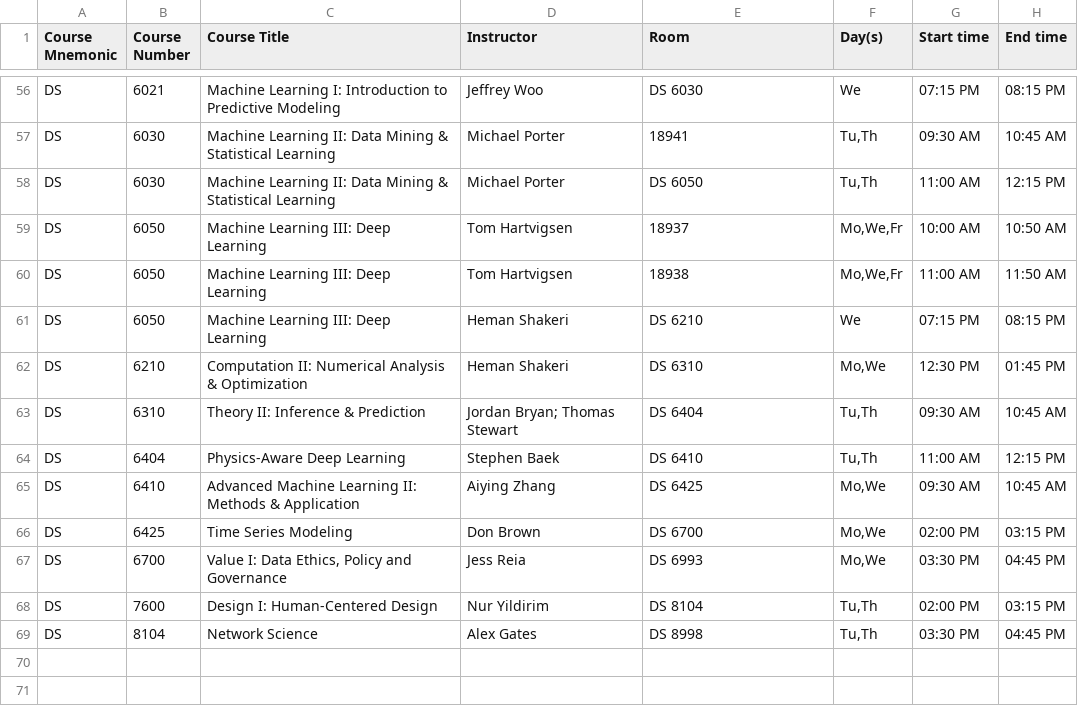
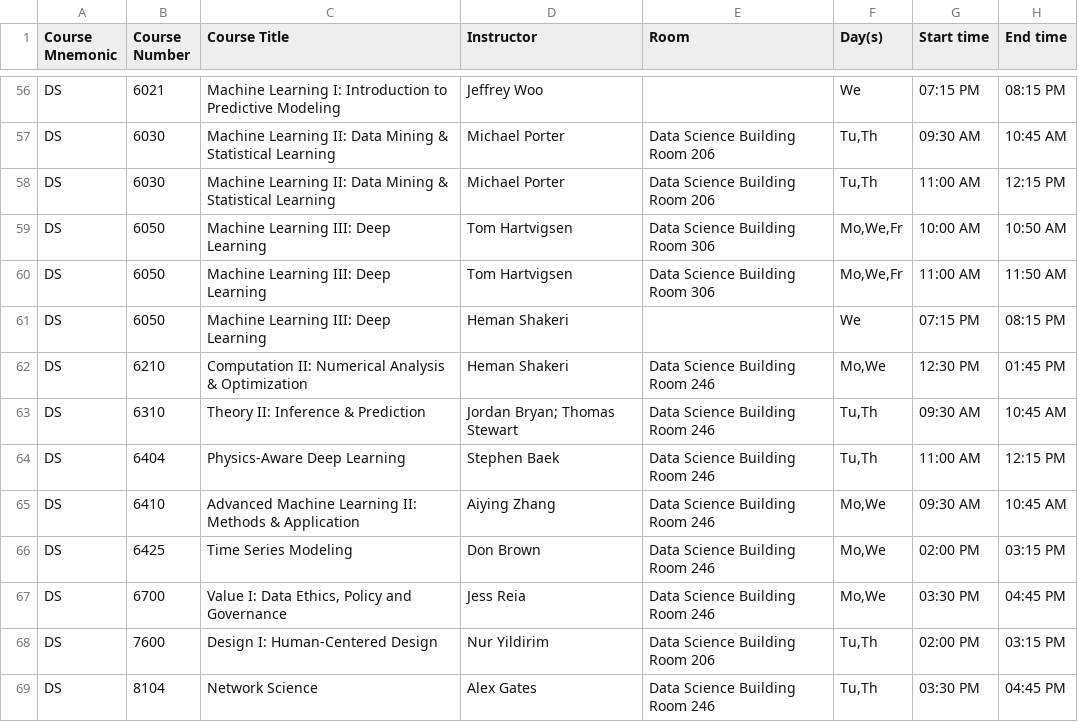
Before and after one commit to EmujinBat/DS4320, a CSV file: uva_ds_courses_spring2026.csv, drawn as a sheet; only a part is shown, gaps mark what is left out; the diff covers the shown part only; the diff names each change by its address in the sheet, - before the commit and + after, or states it on an @@ line.

Commit message:
updating data created in problem 2

```diff
--- a/uva_ds_courses_spring2026.csv
+++ b/uva_ds_courses_spring2026.csv
-E56 (Room): DS 6030
+E56 (Room): (empty)
-E57 (Room): 18941
+E57 (Room): Data Science Building Room 206
-E58 (Room): DS 6050
+E58 (Room): Data Science Building Room 206
-E59 (Room): 18937
+E59 (Room): Data Science Building Room 306
-E60 (Room): 18938
+E60 (Room): Data Science Building Room 306
-E61 (Room): DS 6210
+E61 (Room): (empty)
-E62 (Room): DS 6310
+E62 (Room): Data Science Building Room 246
-E63 (Room): DS 6404
+E63 (Room): Data Science Building Room 246
-E64 (Room): DS 6410
+E64 (Room): Data Science Building Room 246
-E65 (Room): DS 6425
+E65 (Room): Data Science Building Room 246
-E66 (Room): DS 6700
+E66 (Room): Data Science Building Room 246
-E67 (Room): DS 6993
+E67 (Room): Data Science Building Room 246
-E68 (Room): DS 8104
+E68 (Room): Data Science Building Room 206
-E69 (Room): DS 8998
+E69 (Room): Data Science Building Room 246
```
Also changed, not shown: 57 edited cells elsewhere in this file.
